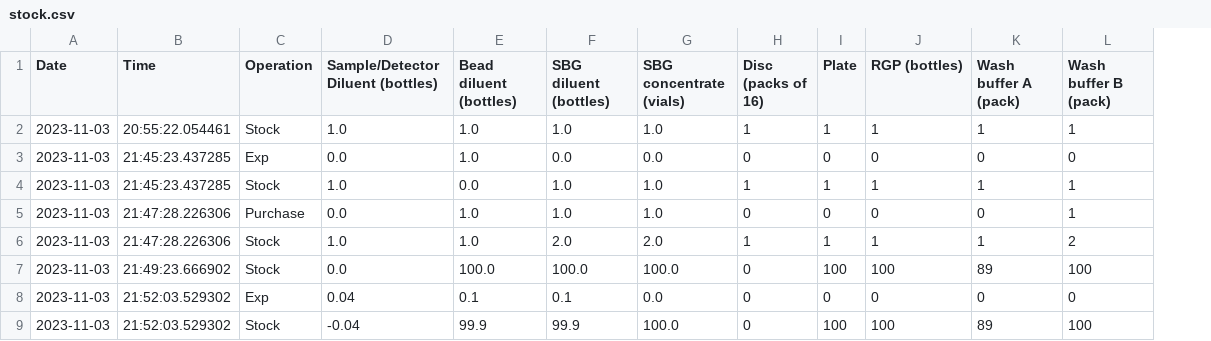
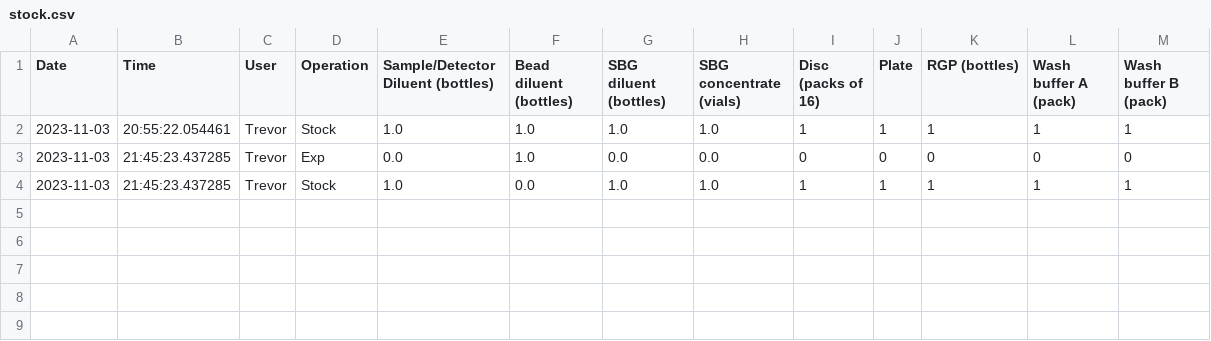
Before and after one commit to kevin6983876/streamlit-example, a CSV file: stock.csv, drawn as a sheet; removed rows and columns are numbered as before the commit, all else as after; the diff names each change by its address in the sheet, - before the commit and + after, or states it on an @@ line.

```diff
--- a/stock.csv
+++ b/stock.csv
+column C (User), rows 2-4: all Trevor
-row 5: 2023-11-03 | 21:47:28.226306 | Purchase | 0.0 | 1.0 | 1.0 | 1.0 | 0 | 0 | 0 | 0 | 1
-row 6: 2023-11-03 | 21:47:28.226306 | Stock | 1.0 | 1.0 | 2.0 | 2.0 | 1 | 1 | 1 | 1 | 2
-row 7: 2023-11-03 | 21:49:23.666902 | Stock | 0.0 | 100.0 | 100.0 | 100.0 | 0 | 100 | 100 | 89 | 100
-row 8: 2023-11-03 | 21:52:03.529302 | Exp | 0.04 | 0.1 | 0.1 | 0.0 | 0 | 0 | 0 | 0 | 0
-row 9: 2023-11-03 | 21:52:03.529302 | Stock | -0.04 | 99.9 | 99.9 | 100.0 | 0 | 100 | 100 | 89 | 100
```
Also changed, not shown: 1 other file.
